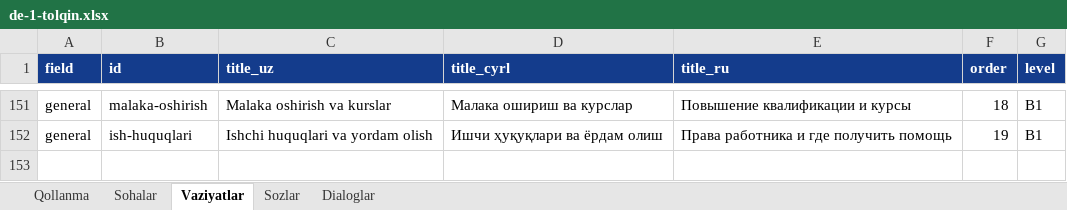
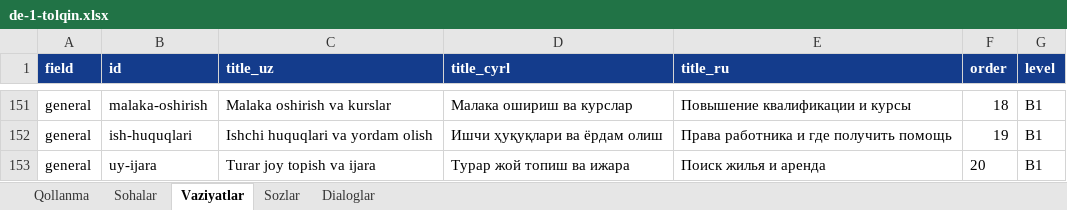
Before and after one commit to Jahon-gir/Qaldirgoch, an Excel workbook: docs/content/de-1-tolqin.xlsx, sheet Vaziyatlar, drawn as a sheet; only a part is shown, gaps mark what is left out; values as stored, in another font and other column widths than the file's, no borders; the diff names each change by its address in the sheet, - before the commit and + after, or states it on an @@ line.

```diff
--- a/docs/content/de-1-tolqin.xlsx (sheet Vaziyatlar)
+++ b/docs/content/de-1-tolqin.xlsx (sheet Vaziyatlar)
+row 153: general | uy-ijara | Turar joy topish va ijara | Турар жой топиш ва ижара | Поиск жилья и аренда | 20 | B1
```
Also changed, not shown: sheet Sozlar, sheet Dialoglar, 7 other files.
